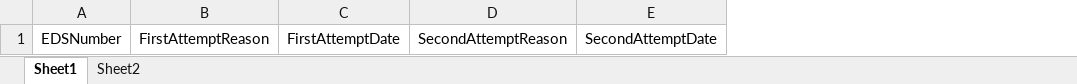
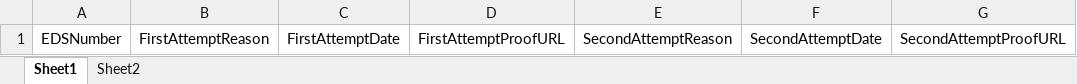
Before and after one commit to WildanGarviandi/angular-test, an Excel workbook: client/assets/template/importUserOrderAttempt.xlsx, sheet Sheet1, drawn as a sheet; values as stored, in another font and other column widths than the file's, no borders; the diff names each change by its address in the sheet, - before the commit and + after, or states it on an @@ line.

Commit message:
Update attempt import template

```diff
--- a/client/assets/template/importUserOrderAttempt.xlsx (sheet Sheet1)
+++ b/client/assets/template/importUserOrderAttempt.xlsx (sheet Sheet1)
+column D, row 1: FirstAttemptProofURL
+column G, row 1: SecondAttemptProofURL
```
Also changed, not shown: sheet Sheet2.
